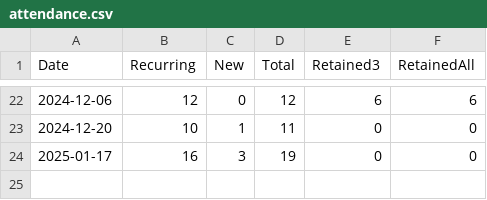
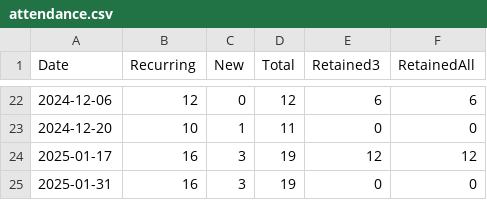
Before and after one commit to omarkohl/rationality-freiburg.de, a CSV file: statistics/data/attendance.csv, drawn as a sheet; only a part is shown, gaps mark what is left out.

```diff
--- a/statistics/data/attendance.csv
+++ b/statistics/data/attendance.csv
@@ -23,2 +23,3 @@ Date,Recurring,New,Total,Retained3,RetainedAll
 2024-12-20,10,1,11,0,0
-2025-01-17,16,3,19,0,0
+2025-01-17,16,3,19,12,12
+2025-01-31,16,3,19,0,0
```
Also changed, not shown: statistics/data/feedback.csv, statistics/data/newcomer.csv, 23 other files.
